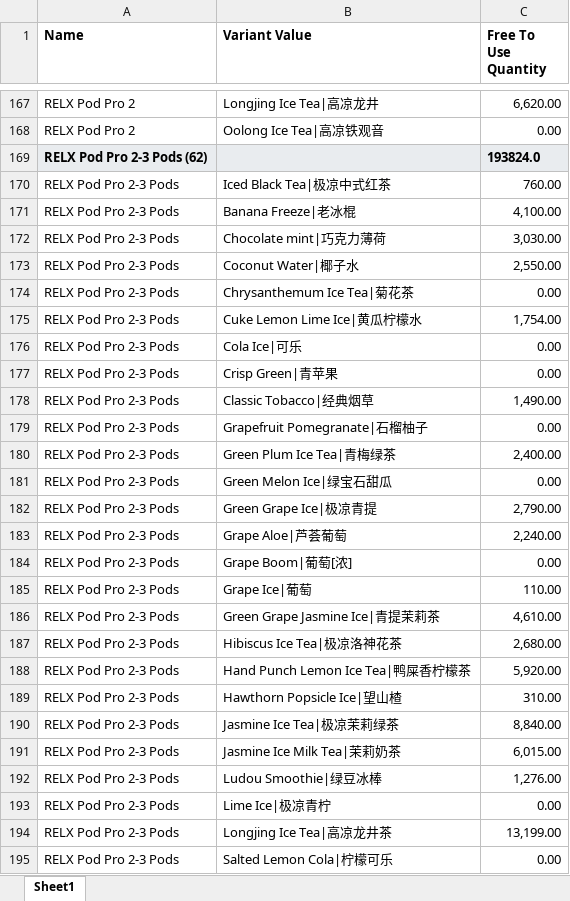
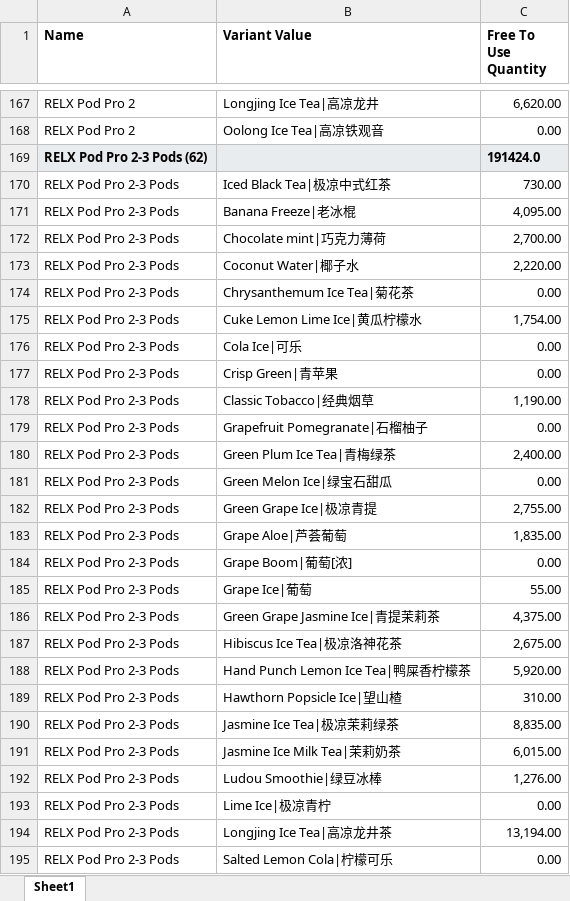
Before and after one commit to JoeySloth2026/vapeInventory, an Excel workbook: inventory.xlsx, sheet Sheet1, drawn as a sheet; only a part is shown, gaps mark what is left out; values as stored, in another font and other column widths than the file's, no borders; the diff covers the shown part only; the diff names each change by its address in the sheet, - before the commit and + after, or states it on an @@ line.

Commit message:
Update inventory.xlsx

```diff
--- a/inventory.xlsx (sheet Sheet1)
+++ b/inventory.xlsx (sheet Sheet1)
-C169 (Free To Use Quantity): 193824.0
+C169 (Free To Use Quantity): 191424.0
-C170 (Free To Use Quantity): 760.00
+C170 (Free To Use Quantity): 730.00
-C171 (Free To Use Quantity): 4,100.00
+C171 (Free To Use Quantity): 4,095.00
-C172 (Free To Use Quantity): 3,030.00
+C172 (Free To Use Quantity): 2,700.00
-C173 (Free To Use Quantity): 2,550.00
+C173 (Free To Use Quantity): 2,220.00
-C178 (Free To Use Quantity): 1,490.00
+C178 (Free To Use Quantity): 1,190.00
-C182 (Free To Use Quantity): 2,790.00
+C182 (Free To Use Quantity): 2,755.00
-C183 (Free To Use Quantity): 2,240.00
+C183 (Free To Use Quantity): 1,835.00
-C185 (Free To Use Quantity): 110.00
+C185 (Free To Use Quantity): 55.00
-C186 (Free To Use Quantity): 4,610.00
+C186 (Free To Use Quantity): 4,375.00
-C187 (Free To Use Quantity): 2,680.00
+C187 (Free To Use Quantity): 2,675.00
-C190 (Free To Use Quantity): 8,840.00
+C190 (Free To Use Quantity): 8,835.00
-C194 (Free To Use Quantity): 13,199.00
+C194 (Free To Use Quantity): 13,194.00
```
Also changed, not shown: 40 edited cells elsewhere in this sheet.
